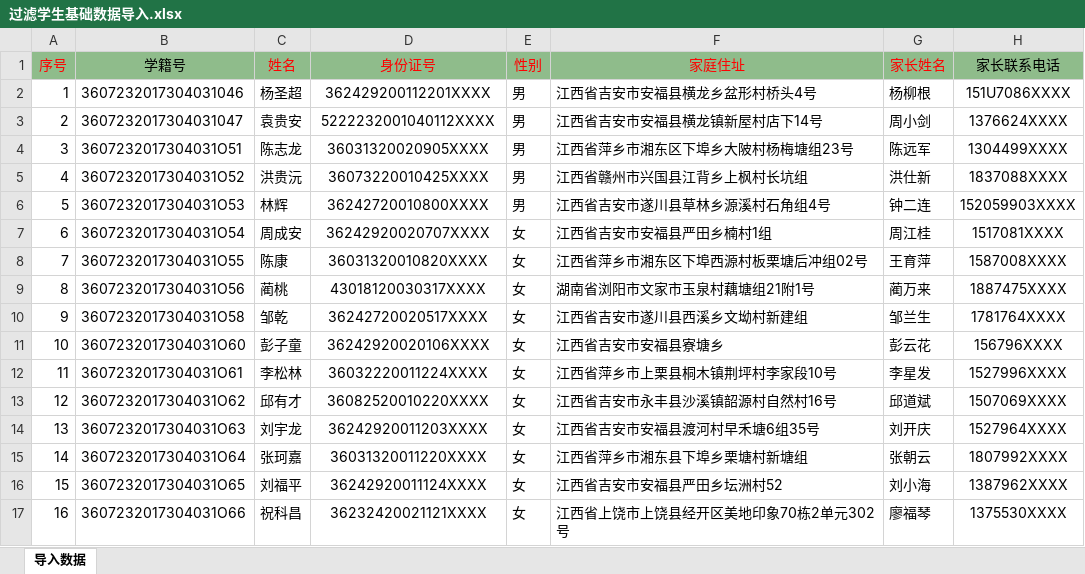
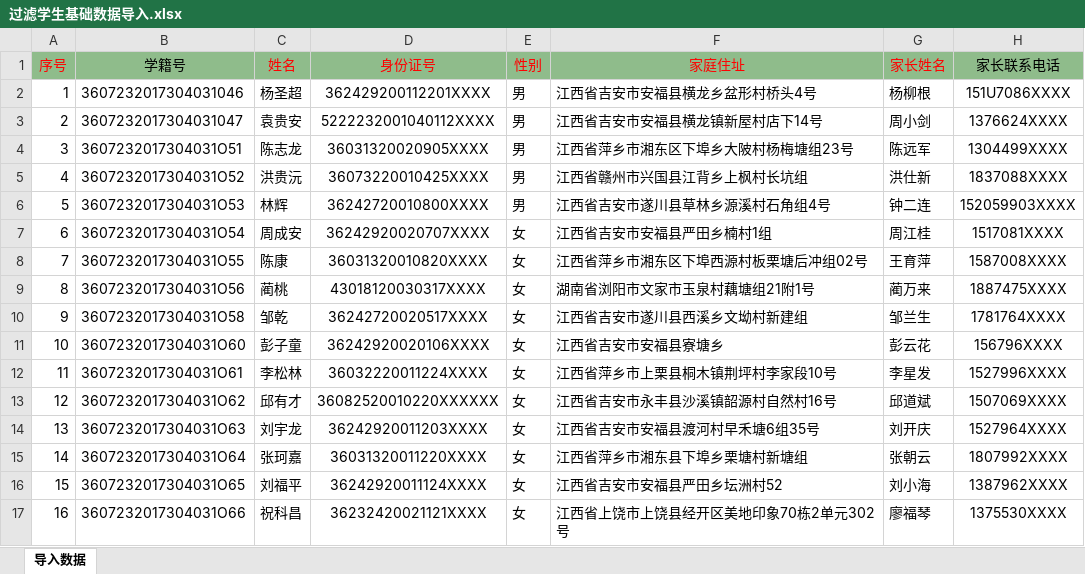
Before and after one commit to dotnetcore/Magicodes.IE, an Excel workbook: src/Magicodes.ExporterAndImporter.Tests/TestFiles/Import/过滤学生基础数据导入.xlsx, sheet 导入数据, drawn as a sheet; only a part is shown; values as stored, in another font and other column widths than the file's, no borders; the diff names each change by its address in the sheet, - before the commit and + after, or states it on an @@ line.

```diff
--- a/src/Magicodes.ExporterAndImporter.Tests/TestFiles/Import/过滤学生基础数据导入.xlsx (sheet 导入数据)
+++ b/src/Magicodes.ExporterAndImporter.Tests/TestFiles/Import/过滤学生基础数据导入.xlsx (sheet 导入数据)
-D13 (身份证号): 36082520010220XXXX
+D13 (身份证号): 36082520010220XXXXXX
```
Also changed, not shown: 2 other files.
